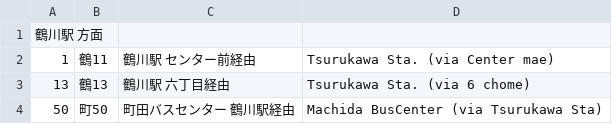
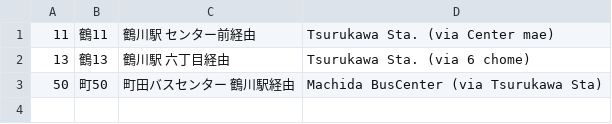
Before and after one commit to KanadeSisiki/9xS3C, a CSV file: BusNavi/Table/Tsurukawa/TableData.csv, drawn as a sheet.

Commit message:
Update TableData.csv

```diff
--- a/BusNavi/Table/Tsurukawa/TableData.csv
+++ b/BusNavi/Table/Tsurukawa/TableData.csv
@@ -1,3 +1,2 @@
-鶴川駅 方面,
-1,鶴11,鶴川駅　センター前経由,Tsurukawa Sta. (via Center mae),
+11,鶴11,鶴川駅　センター前経由,Tsurukawa Sta. (via Center mae),
 13,鶴13,鶴川駅　六丁目経由,Tsurukawa Sta. (via 6 chome),
```
